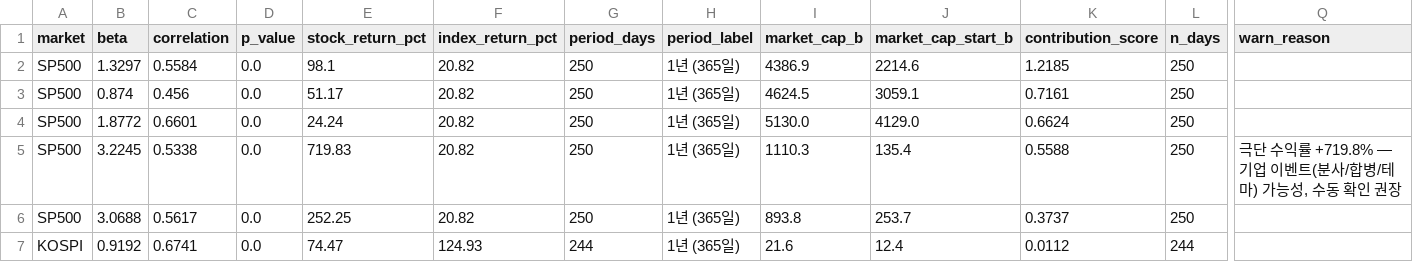
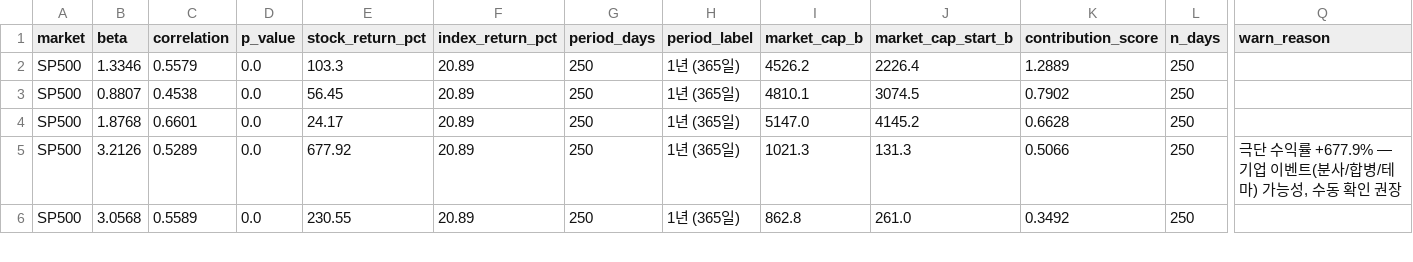
Before and after one commit to HwangatWork/AI-Analyzer, a CSV file: output/stock_analysis.csv, drawn as a sheet; only a part is shown, gaps mark what is left out; removed rows and columns are numbered as before the commit, all else as after; rows hold the shown columns only; the diff covers the shown part only; the diff names each change by its address in the sheet, - before the commit and + after, or states it on an @@ line.

```diff
--- a/output/stock_analysis.csv
+++ b/output/stock_analysis.csv
-B2 (beta): 1.3297
+B2 (beta): 1.3346
-C2 (correlation): 0.5584
+C2 (correlation): 0.5579
-E2 (stock_return_pct): 98.1
+E2 (stock_return_pct): 103.3
-F2:F6 (index_return_pct): 20.82
+F2:F6 (index_return_pct): 20.89
-I2 (market_cap_b): 4386.9
+I2 (market_cap_b): 4526.2
-J2 (market_cap_start_b): 2214.6
+J2 (market_cap_start_b): 2226.4
-K2 (contribution_score): 1.2185
+K2 (contribution_score): 1.2889
-B3 (beta): 0.874
+B3 (beta): 0.8807
-C3 (correlation): 0.456
+C3 (correlation): 0.4538
-E3 (stock_return_pct): 51.17
+E3 (stock_return_pct): 56.45
-I3 (market_cap_b): 4624.5
+I3 (market_cap_b): 4810.1
-J3 (market_cap_start_b): 3059.1
+J3 (market_cap_start_b): 3074.5
-K3 (contribution_score): 0.7161
+K3 (contribution_score): 0.7902
-B4 (beta): 1.8772
+B4 (beta): 1.8768
-E4 (stock_return_pct): 24.24
+E4 (stock_return_pct): 24.17
-I4 (market_cap_b): 5130.0
+I4 (market_cap_b): 5147.0
-J4 (market_cap_start_b): 4129.0
+J4 (market_cap_start_b): 4145.2
-K4 (contribution_score): 0.6624
+K4 (contribution_score): 0.6628
-B5 (beta): 3.2245
+B5 (beta): 3.2126
-C5 (correlation): 0.5338
+C5 (correlation): 0.5289
-E5 (stock_return_pct): 719.83
+E5 (stock_return_pct): 677.92
-I5 (market_cap_b): 1110.3
+I5 (market_cap_b): 1021.3
-J5 (market_cap_start_b): 135.4
+J5 (market_cap_start_b): 131.3
-K5 (contribution_score): 0.5588
+K5 (contribution_score): 0.5066
-Q5 (warn_reason): …수익률 +719.8% — 기업…
+Q5 (warn_reason): …수익률 +677.9% — 기업…
-B6 (beta): 3.0688
+B6 (beta): 3.0568
-C6 (correlation): 0.5617
+C6 (correlation): 0.5589
-E6 (stock_return_pct): 252.25
+E6 (stock_return_pct): 230.55
-I6 (market_cap_b): 893.8
+I6 (market_cap_b): 862.8
-J6 (market_cap_start_b): 253.7
+J6 (market_cap_start_b): 261.0
-K6 (contribution_score): 0.3737
+K6 (contribution_score): 0.3492
-row 7: KOSPI | 0.9192 | 0.6741 | 0.0 | 74.47 | 124.93 | 244 | 1년 (365일) | 21.6 | 12.4 | 0.0112 | 244
```
Also changed, not shown: 5 added rows and 4 removed rows elsewhere in this file, output/indicator_ranking.csv, output/market_signals.csv, 7 other files.
